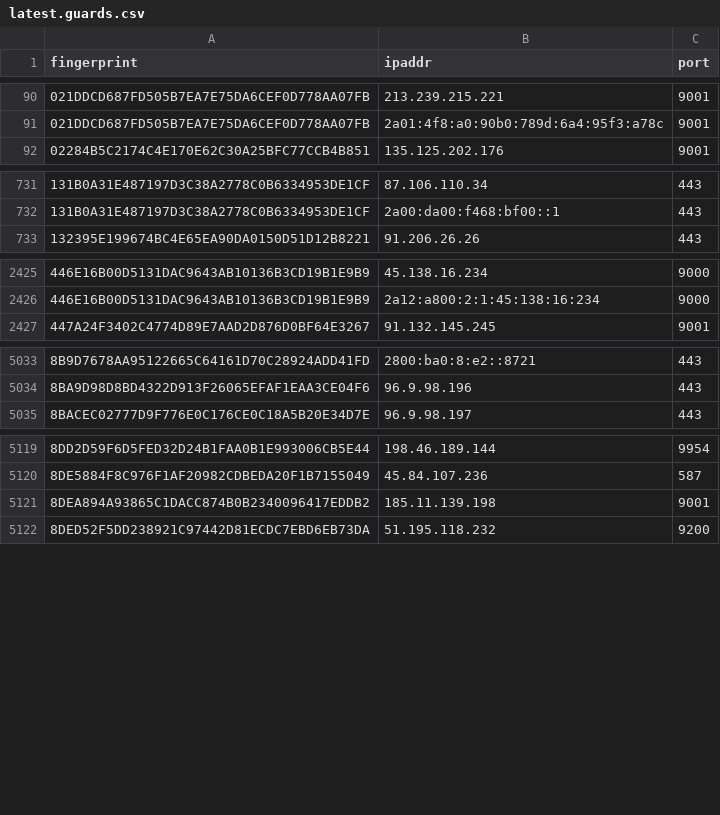
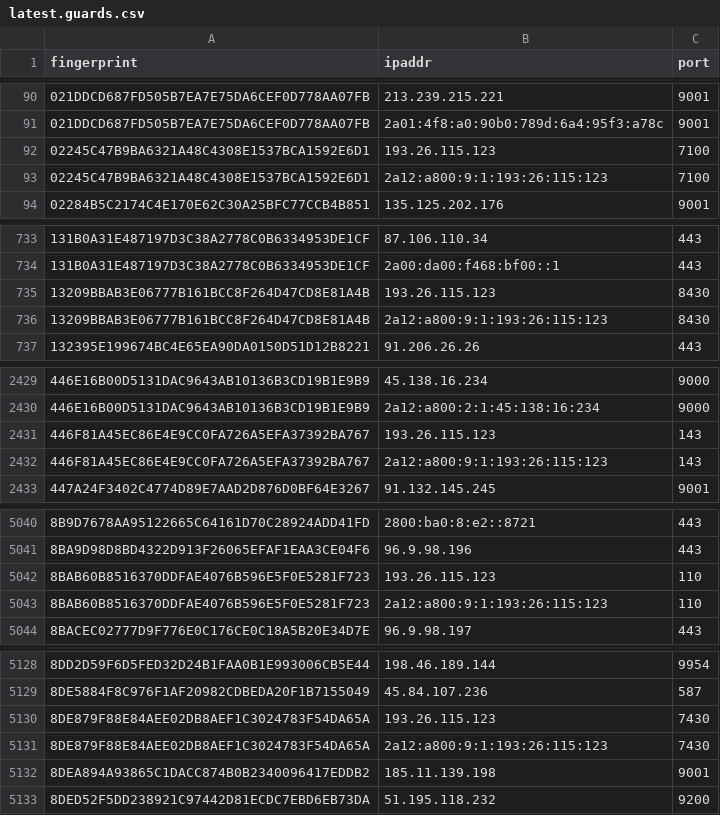
Before and after one commit to ling0x/tor-nodes, a CSV file: latest.guards.csv, drawn as a sheet; only a part is shown, gaps mark what is left out; the diff covers the shown part only.

```diff
--- a/latest.guards.csv
+++ b/latest.guards.csv
@@ -91,2 +91,4 @@ fingerprint,ipaddr,port
 021DDCD687FD505B7EA7E75DA6CEF0D778AA07FB,2a01:4f8:a0:90b0:789d:6a4:95f3:a78c,9001
+02245C47B9BA6321A48C4308E1537BCA1592E6D1,193.26.115.123,7100
+02245C47B9BA6321A48C4308E1537BCA1592E6D1,2a12:a800:9:1:193:26:115:123,7100
 02284B5C2174C4E170E62C30A25BFC77CCB4B851,135.125.202.176,9001
@@ -732,2 +734,4 @@ fingerprint,ipaddr,port
 131B0A31E487197D3C38A2778C0B6334953DE1CF,2a00:da00:f468:bf00::1,443
+13209BBAB3E06777B161BCC8F264D47CD8E81A4B,193.26.115.123,8430
+13209BBAB3E06777B161BCC8F264D47CD8E81A4B,2a12:a800:9:1:193:26:115:123,8430
 132395E199674BC4E65EA90DA0150D51D12B8221,91.206.26.26,443
@@ -2426,2 +2430,4 @@ fingerprint,ipaddr,port
 446E16B00D5131DAC9643AB10136B3CD19B1E9B9,2a12:a800:2:1:45:138:16:234,9000
+446F81A45EC86E4E9CC0FA726A5EFA37392BA767,193.26.115.123,143
+446F81A45EC86E4E9CC0FA726A5EFA37392BA767,2a12:a800:9:1:193:26:115:123,143
 447A24F3402C4774D89E7AAD2D876D0BF64E3267,91.132.145.245,9001
@@ -5034,2 +5041,4 @@ fingerprint,ipaddr,port
 8BA9D98D8BD4322D913F26065EFAF1EAA3CE04F6,96.9.98.196,443
+8BAB60B8516370DDFAE4076B596E5F0E5281F723,193.26.115.123,110
+8BAB60B8516370DDFAE4076B596E5F0E5281F723,2a12:a800:9:1:193:26:115:123,110
 8BACEC02777D9F776E0C176CE0C18A5B20E34D7E,96.9.98.197,443
@@ -5120,2 +5129,4 @@ fingerprint,ipaddr,port
 8DE5884F8C976F1AF20982CDBEDA20F1B7155049,45.84.107.236,587
+8DE879F88E84AEE02DB8AEF1C3024783F54DA65A,193.26.115.123,7430
+8DE879F88E84AEE02DB8AEF1C3024783F54DA65A,2a12:a800:9:1:193:26:115:123,7430
 8DEA894A93865C1DACC874B0B2340096417EDDB2,185.11.139.198,9001
```
Also changed, not shown: 9 added rows and 1 removed row elsewhere in this file, latest.all.csv, latest.exits.csv.
